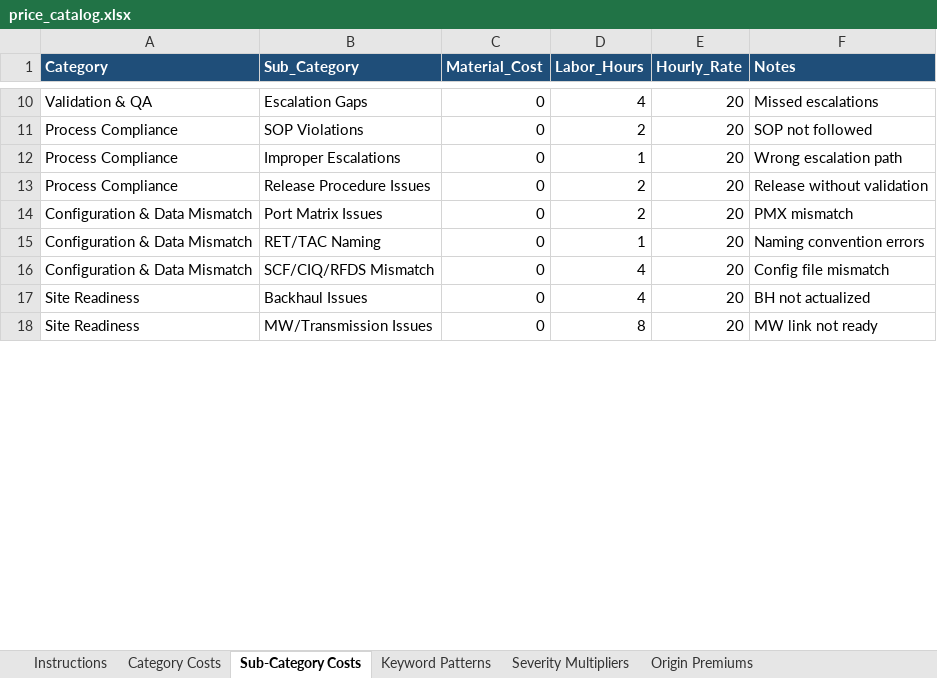
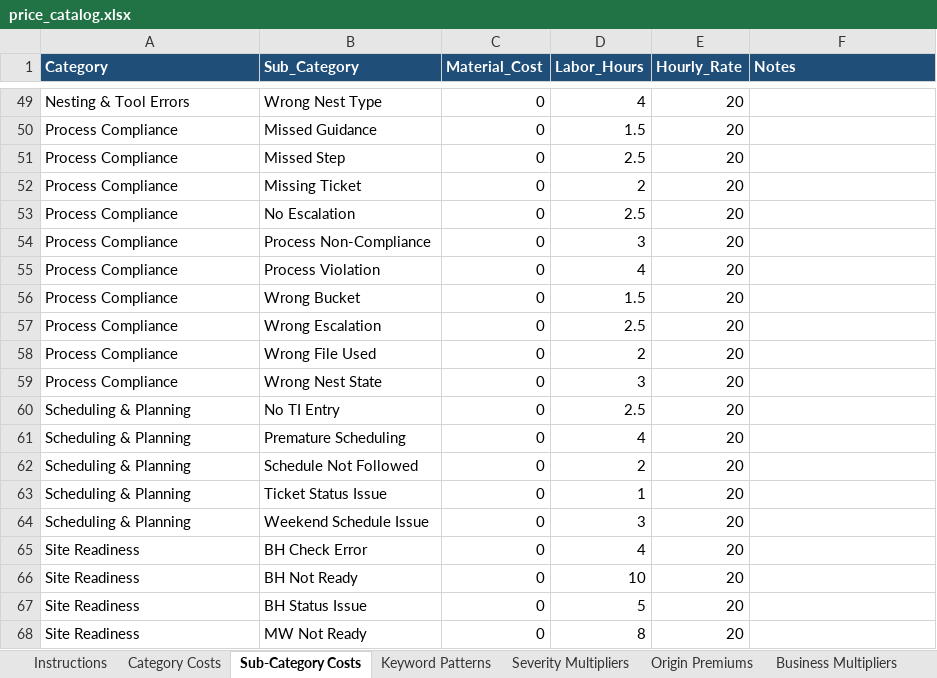
Before and after one commit to rhonyroyce/AI-Escalation, an Excel workbook: price_catalog.xlsx, sheet Sub-Category Costs, drawn as a sheet; only a part is shown, gaps mark what is left out; values as stored, in another font and other column widths than the file's, no borders; removed rows and columns are numbered as before the commit, all else as after; the diff covers the shown part only; the diff names each change by its address in the sheet, - before the commit and + after, or states it on an @@ line.

```diff
--- a/price_catalog.xlsx (sheet Sub-Category Costs)
+++ b/price_catalog.xlsx (sheet Sub-Category Costs)
+sheet tab: Business Multipliers
-A49 (Category): Validation & QA
+A49 (Category): Nesting & Tool Errors
-B49 (Sub_Category): Escalation Gaps
+B49 (Sub_Category): Wrong Nest Type
-F49 (Notes): Missed escalations
+F49 (Notes): (empty)
+row 50: Process Compliance | Missed Guidance | 0 | 1.5 | 20
+row 51: Process Compliance | Missed Step | 0 | 2.5 | 20
-B52 (Sub_Category): SOP Violations
+B52 (Sub_Category): Missing Ticket
-F52 (Notes): SOP not followed
+F52 (Notes): (empty)
-B53 (Sub_Category): Improper Escalations
+B53 (Sub_Category): No Escalation
-D53 (Labor_Hours): 1
+D53 (Labor_Hours): 2.5
-F53 (Notes): Wrong escalation path
+F53 (Notes): (empty)
+row 54: Process Compliance | Process Non-Compliance | 0 | 3 | 20
+row 55: Process Compliance | Process Violation | 0 | 4 | 20
+row 56: Process Compliance | Wrong Bucket | 0 | 1.5 | 20
+row 57: Process Compliance | Wrong Escalation | 0 | 2.5 | 20
-B58 (Sub_Category): Release Procedure Issues
+B58 (Sub_Category): Wrong File Used
-F58 (Notes): Release without validation
+F58 (Notes): (empty)
+row 59: Process Compliance | Wrong Nest State | 0 | 3 | 20
+row 60: Scheduling & Planning | No TI Entry | 0 | 2.5 | 20
+row 61: Scheduling & Planning | Premature Scheduling | 0 | 4 | 20
-A62:A63 (Category): Configuration & Data Mismatch
+A62:A63 (Category): Scheduling & Planning
-B62 (Sub_Category): Port Matrix Issues
+B62 (Sub_Category): Schedule Not Followed
-F62 (Notes): PMX mismatch
+F62 (Notes): (empty)
-B63 (Sub_Category): RET/TAC Naming
+B63 (Sub_Category): Ticket Status Issue
-F63 (Notes): Naming convention errors
+F63 (Notes): (empty)
-row 16: Configuration & Data Mismatch | SCF/CIQ/RFDS Mismatch | 0 | 4 | 20 | Config file mismatch
+row 64: Scheduling & Planning | Weekend Schedule Issue | 0 | 3 | 20
-B65 (Sub_Category): Backhaul Issues
+B65 (Sub_Category): BH Check Error
-F65 (Notes): BH not actualized
+F65 (Notes): (empty)
+row 66: Site Readiness | BH Not Ready | 0 | 10 | 20
+row 67: Site Readiness | BH Status Issue | 0 | 5 | 20
-B68 (Sub_Category): MW/Transmission Issues
+B68 (Sub_Category): MW Not Ready
-F68 (Notes): MW link not ready
+F68 (Notes): (empty)
```
Also changed, not shown: 60 added rows, 6 removed rows and 23 edited cells elsewhere in this sheet, sheet Severity Multipliers, classification_feedback.xlsx, 13 other files.
